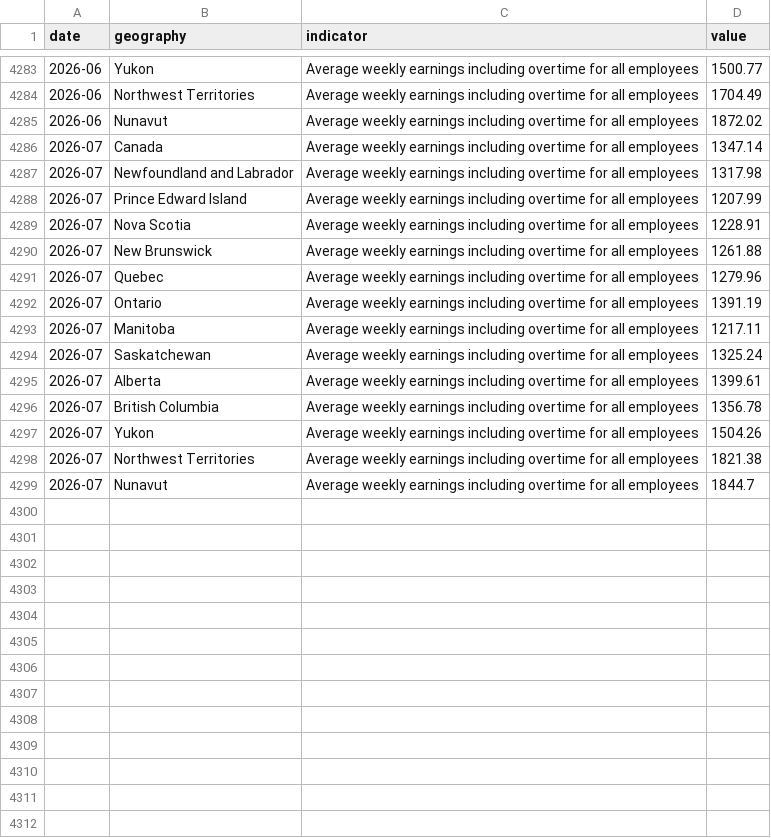
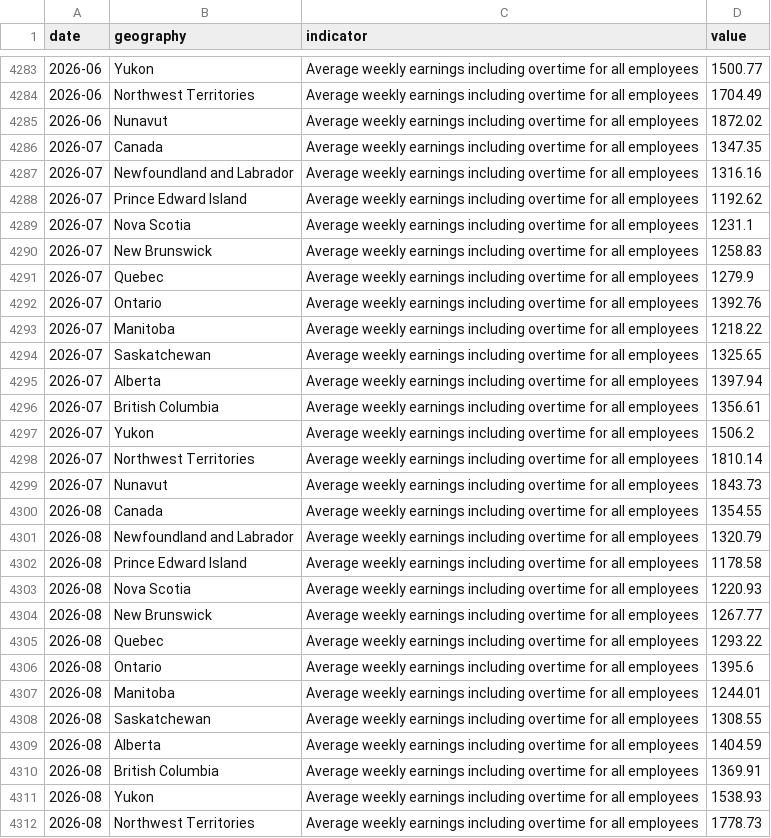
Before and after one commit to ameeshajaswal/statcan-econ-dashboard, a CSV file: clean/weekly_earnings.csv, drawn as a sheet; only a part is shown, gaps mark what is left out; the diff covers the shown part only.

```diff
--- a/clean/weekly_earnings.csv
+++ b/clean/weekly_earnings.csv
@@ -4285,15 +4285,28 @@ date,geography,indicator,value
 2026-06,Nunavut,Average weekly earnings including overtime for all employees,1872.02
-2026-07,Canada,Average weekly earnings including overtime for all employees,1347.14
-2026-07,Newfoundland and Labrador,Average weekly earnings including overtime for all employees,1317.98
-2026-07,Prince Edward Island,Average weekly earnings including overtime for all employees,1207.99
-2026-07,Nova Scotia,Average weekly earnings including overtime for all employees,1228.91
-2026-07,New Brunswick,Average weekly earnings including overtime for all employees,1261.88
-2026-07,Quebec,Average weekly earnings including overtime for all employees,1279.96
-2026-07,Ontario,Average weekly earnings including overtime for all employees,1391.19
-2026-07,Manitoba,Average weekly earnings including overtime for all employees,1217.11
-2026-07,Saskatchewan,Average weekly earnings including overtime for all employees,1325.24
-2026-07,Alberta,Average weekly earnings including overtime for all employees,1399.61
-2026-07,British Columbia,Average weekly earnings including overtime for all employees,1356.78
-2026-07,Yukon,Average weekly earnings including overtime for all employees,1504.26
-2026-07,Northwest Territories,Average weekly earnings including overtime for all employees,1821.38
-2026-07,Nunavut,Average weekly earnings including overtime for all employees,1844.7
+2026-07,Canada,Average weekly earnings including overtime for all employees,1347.35
+2026-07,Newfoundland and Labrador,Average weekly earnings including overtime for all employees,1316.16
+2026-07,Prince Edward Island,Average weekly earnings including overtime for all employees,1192.62
+2026-07,Nova Scotia,Average weekly earnings including overtime for all employees,1231.1
+2026-07,New Brunswick,Average weekly earnings including overtime for all employees,1258.83
+2026-07,Quebec,Average weekly earnings including overtime for all employees,1279.9
+2026-07,Ontario,Average weekly earnings including overtime for all employees,1392.76
+2026-07,Manitoba,Average weekly earnings including overtime for all employees,1218.22
+2026-07,Saskatchewan,Average weekly earnings including overtime for all employees,1325.65
+2026-07,Alberta,Average weekly earnings including overtime for all employees,1397.94
+2026-07,British Columbia,Average weekly earnings including overtime for all employees,1356.61
+2026-07,Yukon,Average weekly earnings including overtime for all employees,1506.2
+2026-07,Northwest Territories,Average weekly earnings including overtime for all employees,1810.14
+2026-07,Nunavut,Average weekly earnings including overtime for all employees,1843.73
+2026-08,Canada,Average weekly earnings including overtime for all employees,1354.55
+2026-08,Newfoundland and Labrador,Average weekly earnings including overtime for all employees,1320.79
+2026-08,Prince Edward Island,Average weekly earnings including overtime for all employees,1178.58
+2026-08,Nova Scotia,Average weekly earnings including overtime for all employees,1220.93
+2026-08,New Brunswick,Average weekly earnings including overtime for all employees,1267.77
+2026-08,Quebec,Average weekly earnings including overtime for all employees,1293.22
+2026-08,Ontario,Average weekly earnings including overtime for all employees,1395.6
+2026-08,Manitoba,Average weekly earnings including overtime for all employees,1244.01
+2026-08,Saskatchewan,Average weekly earnings including overtime for all employees,1308.55
+2026-08,Alberta,Average weekly earnings including overtime for all employees,1404.59
+2026-08,British Columbia,Average weekly earnings including overtime for all employees,1369.91
+2026-08,Yukon,Average weekly earnings including overtime for all employees,1538.93
+2026-08,Northwest Territories,Average weekly earnings including overtime for all employees,1778.73
```
Also changed, not shown: 1 added row elsewhere in this file, clean/job_vacancies.csv.
